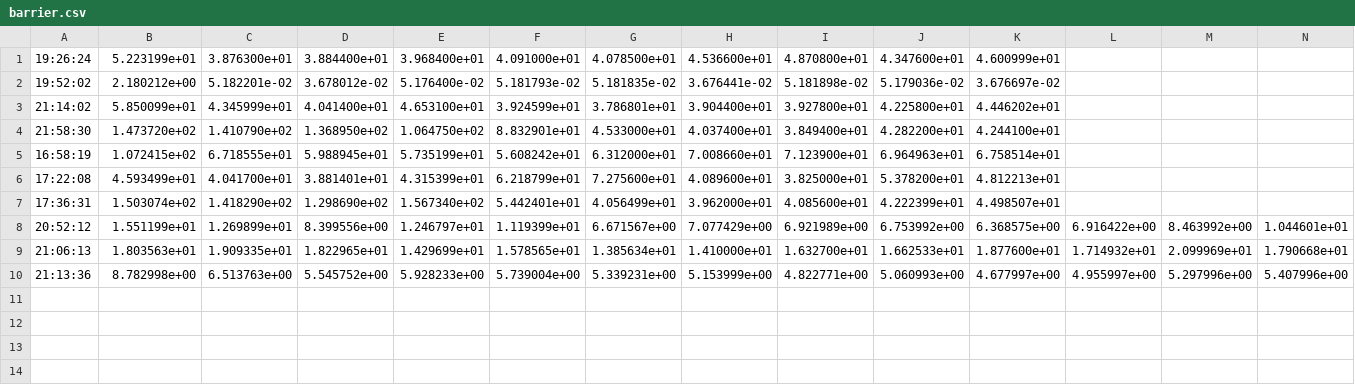
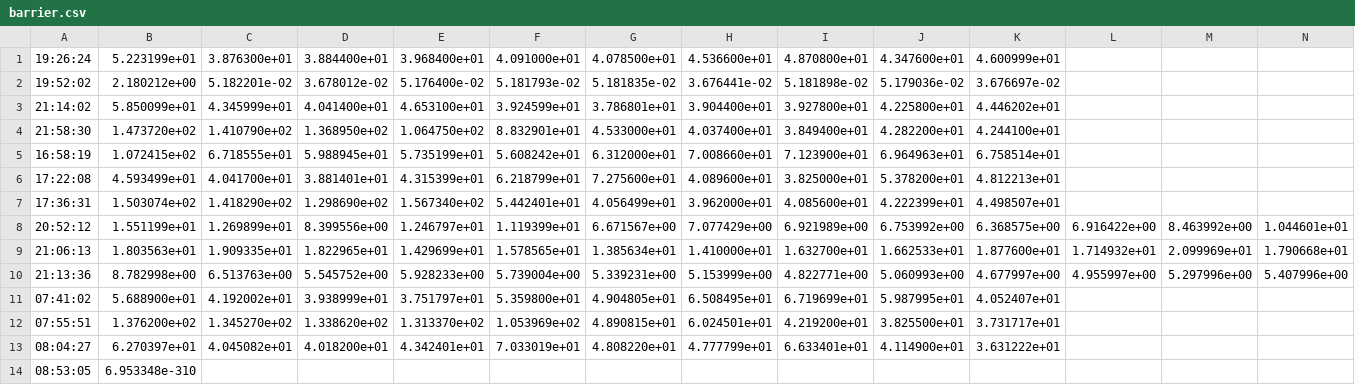
Before and after one commit to jqp4/acad-2021-NVIDIA-GPU, a CSV file: mpi_collective/txt_barrier/barrier.csv, drawn as a sheet; only a part is shown; rows hold the shown columns only; the diff names each change by its address in the sheet, - before the commit and + after, or states it on an @@ line.

```diff
--- a/mpi_collective/txt_barrier/barrier.csv
+++ b/mpi_collective/txt_barrier/barrier.csv
+row 11: 07:41:02 | 5.688900e+01 | 4.192002e+01 | 3.938999e+01 | 3.751797e+01 | 5.359800e+01 | 4.904805e+01 | 6.508495e+01 | 6.719699e+01 | 5.987995e+01 | 4.052407e+01
+row 12: 07:55:51 | 1.376200e+02 | 1.345270e+02 | 1.338620e+02 | 1.313370e+02 | 1.053969e+02 | 4.890815e+01 | 6.024501e+01 | 4.219200e+01 | 3.825500e+01 | 3.731717e+01
+row 13: 08:04:27 | 6.270397e+01 | 4.045082e+01 | 4.018200e+01 | 4.342401e+01 | 7.033019e+01 | 4.808220e+01 | 4.777799e+01 | 6.633401e+01 | 4.114900e+01 | 3.631222e+01
+row 14: 08:53:05 | 6.953348e-310
```
Also changed, not shown: mpi_collective/txt_alltoall/alltoall.csv, 4 other files.
